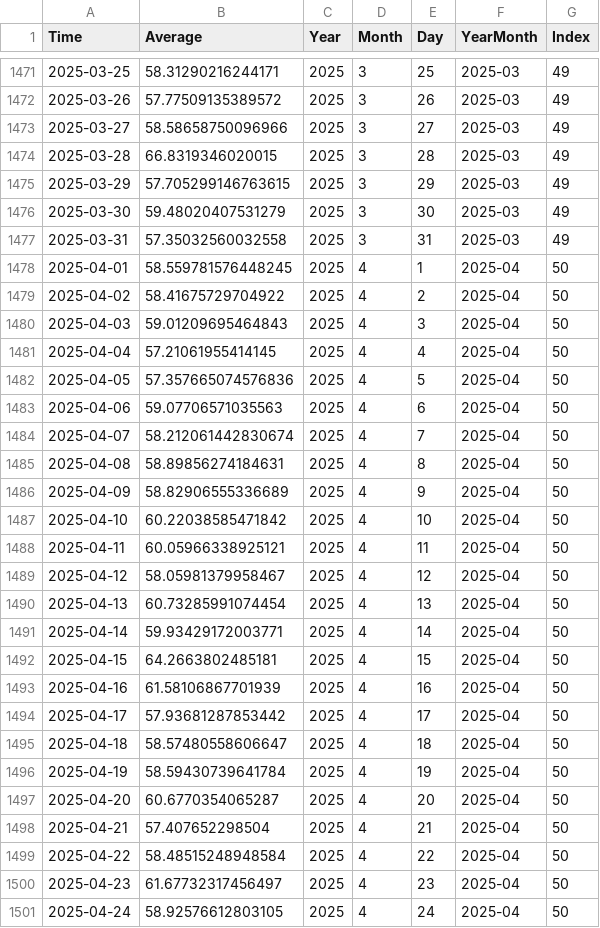
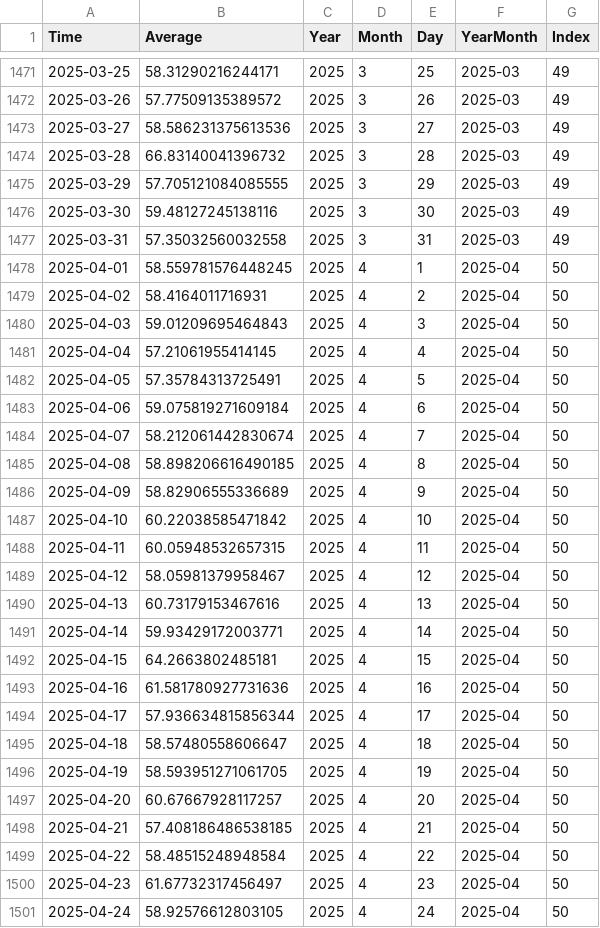
Before and after one commit to NRFormer/NRFormer.github.io, a CSV file: json/data_calender_heatmap/新潟県_calendar_heatmap.csv, drawn as a sheet; only a part is shown, gaps mark what is left out; the diff covers the shown part only.

```diff
--- a/json/data_calender_heatmap/新潟県_calendar_heatmap.csv
+++ b/json/data_calender_heatmap/新潟県_calendar_heatmap.csv
@@ -1472,28 +1472,28 @@ Time,Average,Year,Month,Day,YearMonth,Index
 2025-03-26,57.77509135389572,2025,3,26,2025-03,49
-2025-03-27,58.58658750096966,2025,3,27,2025-03,49
-2025-03-28,66.8319346020015,2025,3,28,2025-03,49
-2025-03-29,57.705299146763615,2025,3,29,2025-03,49
-2025-03-30,59.48020407531279,2025,3,30,2025-03,49
+2025-03-27,58.586231375613536,2025,3,27,2025-03,49
+2025-03-28,66.83140041396732,2025,3,28,2025-03,49
+2025-03-29,57.705121084085555,2025,3,29,2025-03,49
+2025-03-30,59.48127245138116,2025,3,30,2025-03,49
 2025-03-31,57.35032560032558,2025,3,31,2025-03,49
 2025-04-01,58.559781576448245,2025,4,1,2025-04,50
-2025-04-02,58.41675729704922,2025,4,2,2025-04,50
+2025-04-02,58.4164011716931,2025,4,2,2025-04,50
 2025-04-03,59.01209695464843,2025,4,3,2025-04,50
 2025-04-04,57.21061955414145,2025,4,4,2025-04,50
-2025-04-05,57.357665074576836,2025,4,5,2025-04,50
-2025-04-06,59.07706571035563,2025,4,6,2025-04,50
+2025-04-05,57.35784313725491,2025,4,5,2025-04,50
+2025-04-06,59.075819271609184,2025,4,6,2025-04,50
 2025-04-07,58.212061442830674,2025,4,7,2025-04,50
-2025-04-08,58.89856274184631,2025,4,8,2025-04,50
+2025-04-08,58.898206616490185,2025,4,8,2025-04,50
 2025-04-09,58.82906555336689,2025,4,9,2025-04,50
 2025-04-10,60.22038585471842,2025,4,10,2025-04,50
-2025-04-11,60.05966338925121,2025,4,11,2025-04,50
+2025-04-11,60.05948532657315,2025,4,11,2025-04,50
 2025-04-12,58.05981379958467,2025,4,12,2025-04,50
-2025-04-13,60.73285991074454,2025,4,13,2025-04,50
+2025-04-13,60.73179153467616,2025,4,13,2025-04,50
 2025-04-14,59.93429172003771,2025,4,14,2025-04,50
 2025-04-15,64.2663802485181,2025,4,15,2025-04,50
-2025-04-16,61.58106867701939,2025,4,16,2025-04,50
-2025-04-17,57.93681287853442,2025,4,17,2025-04,50
+2025-04-16,61.581780927731636,2025,4,16,2025-04,50
+2025-04-17,57.936634815856344,2025,4,17,2025-04,50
 2025-04-18,58.57480558606647,2025,4,18,2025-04,50
-2025-04-19,58.59430739641784,2025,4,19,2025-04,50
-2025-04-20,60.6770354065287,2025,4,20,2025-04,50
-2025-04-21,57.407652298504,2025,4,21,2025-04,50
+2025-04-19,58.593951271061705,2025,4,19,2025-04,50
+2025-04-20,60.67667928117257,2025,4,20,2025-04,50
+2025-04-21,57.408186486538185,2025,4,21,2025-04,50
 2025-04-22,58.48515248948584,2025,4,22,2025-04,50
```
Also changed, not shown: 1 added row and 53 edited cells elsewhere in this file, json/data_calender_heatmap/和歌山県_calendar_heatmap.csv, json/data_calender_heatmap/宮城県_calendar_heatmap.csv, 57 other files.
